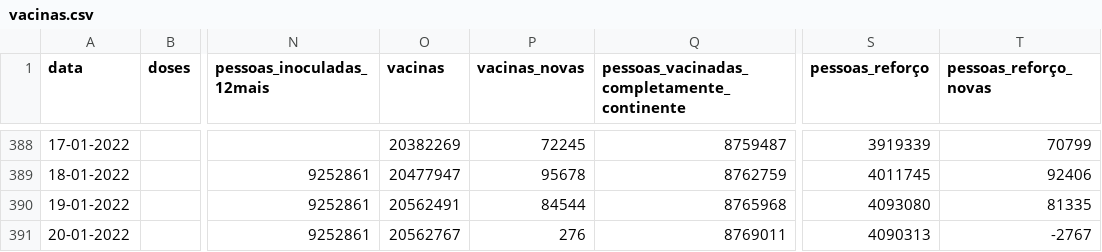
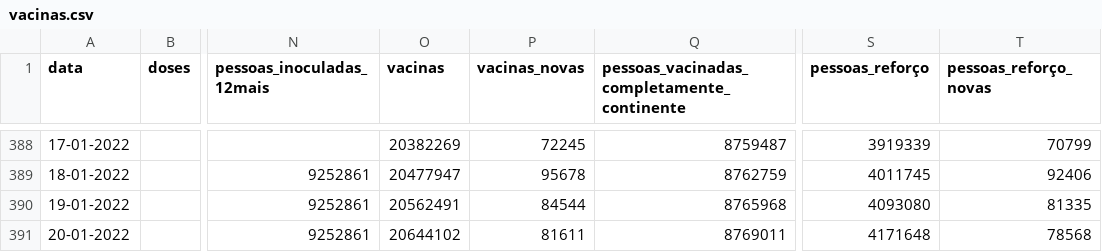
Before and after one commit to dssg-pt/covid19pt-data, a CSV file: vacinas.csv, drawn as a sheet; only a part is shown, gaps mark what is left out; the diff names each change by its address in the sheet, - before the commit and + after, or states it on an @@ line.

Commit message:
Correção reforço nacional

```diff
--- a/vacinas.csv
+++ b/vacinas.csv
-O391 (vacinas): 20562767
+O391 (vacinas): 20644102
-P391 (vacinas_novas): 276
+P391 (vacinas_novas): 81611
-S391 (pessoas_reforço): 4090313
+S391 (pessoas_reforço): 4171648
-T391 (pessoas_reforço_novas): -2767
+T391 (pessoas_reforço_novas): 78568
```
